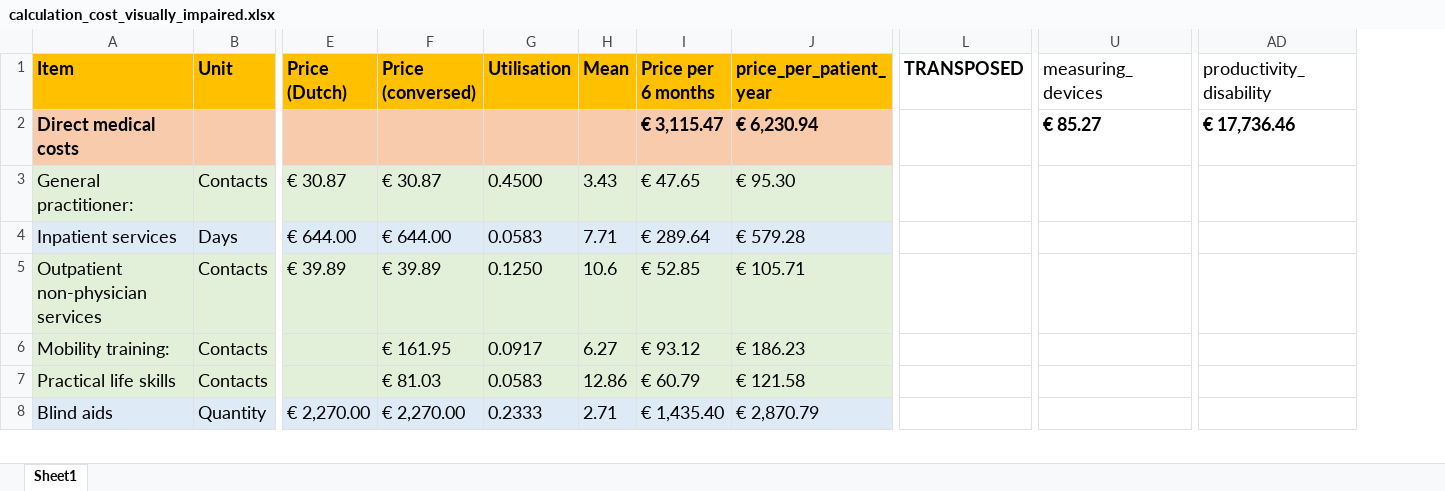
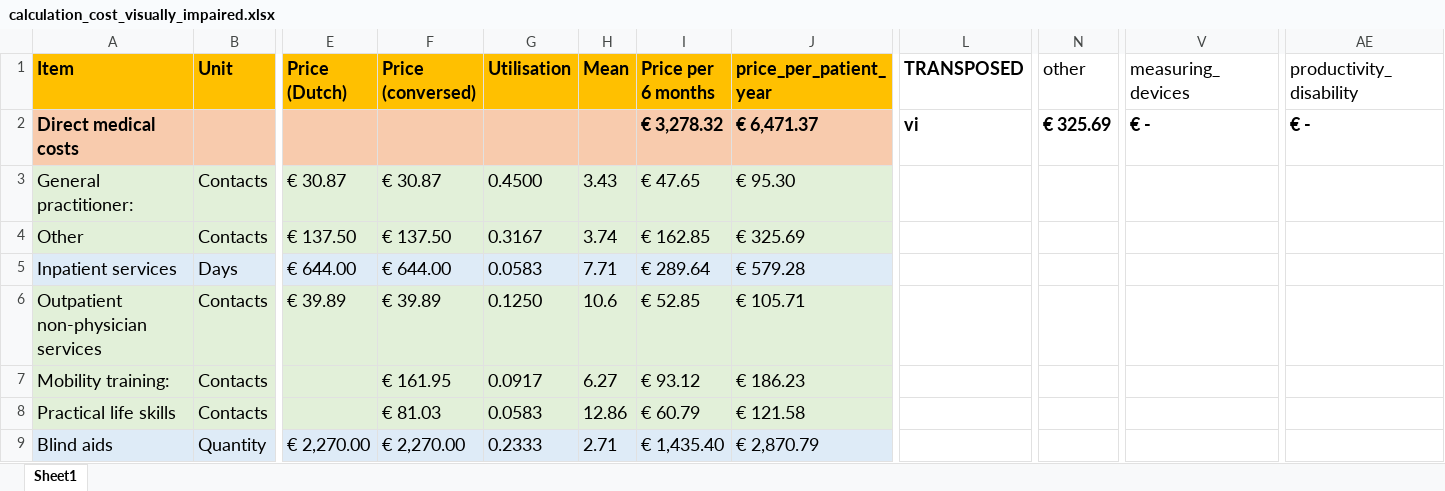
Before and after one commit to BartJanBoverhof/cea-glaucoma-ai-screening, an Excel workbook: data-raw/calculation_cost_visually_impaired.xlsx, sheet Sheet1, drawn as a sheet; only a part is shown, gaps mark what is left out; values as stored, in another font and other column widths than the file's, no borders; addresses are those after the commit; rows hold the shown columns only; the diff covers the shown part only; the diff names each change by its address in the sheet, - before the commit and + after, or states it on an @@ line.

```diff
--- a/data-raw/calculation_cost_visually_impaired.xlsx (sheet Sheet1)
+++ b/data-raw/calculation_cost_visually_impaired.xlsx (sheet Sheet1)
+column N (other), row 2: € 325.69
-I2 (Price per 6 months): € 3,115.47
+I2 (Price per 6 months): € 3,278.32
-J2 (price_per_patient_year): € 6,230.94
+J2 (price_per_patient_year): € 6,471.37
-L2 (TRANSPOSED): (empty)
+L2 (TRANSPOSED): vi
-V2 (measuring_devices): € 85.27
+V2 (measuring_devices): € -
-AE2 (productivity_disability): € 17,736.46
+AE2 (productivity_disability): € -
+row 4: Other | Contacts | € 137.50 | € 137.50 | 0.3167 | 3.74 | € 162.85 | € 325.69
```
Also changed, not shown: 3 edited cells and cell formats elsewhere in this sheet, formulas that keep their value, data-raw/8f_cost_burden_disease.xlsx, data-raw/calculation_cost_blind.xlsx, 20 other files.
